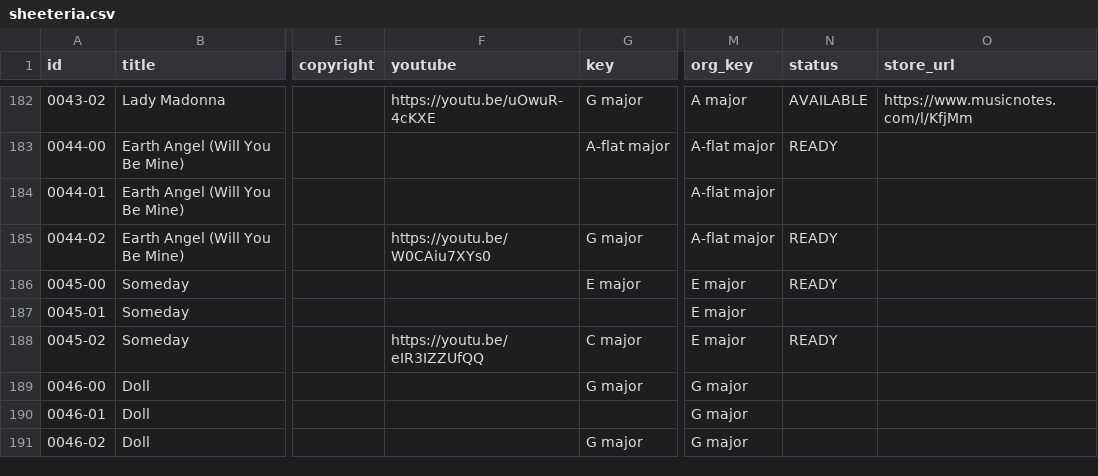
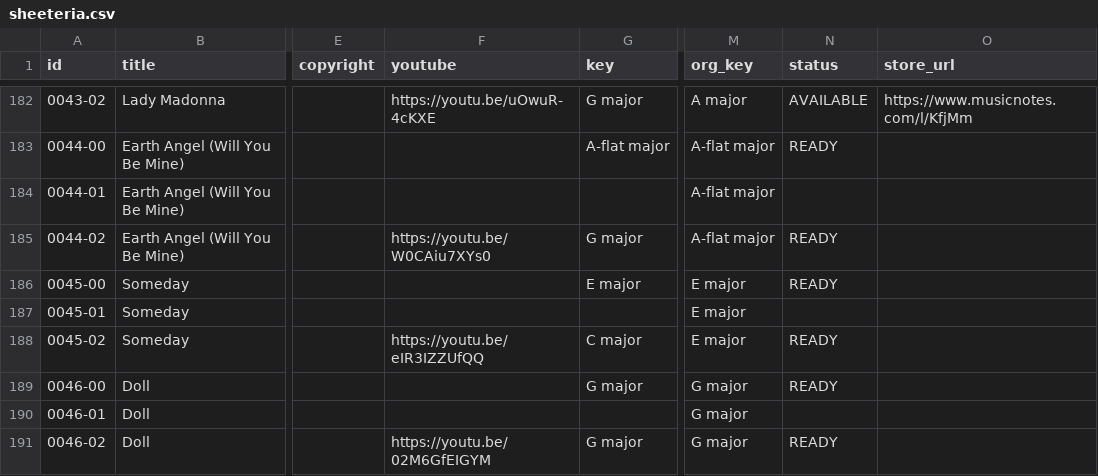
Before and after one commit to htmsk138/sheeteria, a CSV file: src/_data/sheeteria.csv, drawn as a sheet; only a part is shown, gaps mark what is left out; the diff names each change by its address in the sheet, - before the commit and + after, or states it on an @@ line.

Commit message:
Ready to publish Doll (Foo Fighters) - Easy piano tutorial

```diff
--- a/src/_data/sheeteria.csv
+++ b/src/_data/sheeteria.csv
-N189 (status): (empty)
+N189 (status): READY
-F191 (youtube): (empty)
+F191 (youtube): https://youtu.be/02M6GfEIGYM
-N191 (status): (empty)
+N191 (status): READY
```
